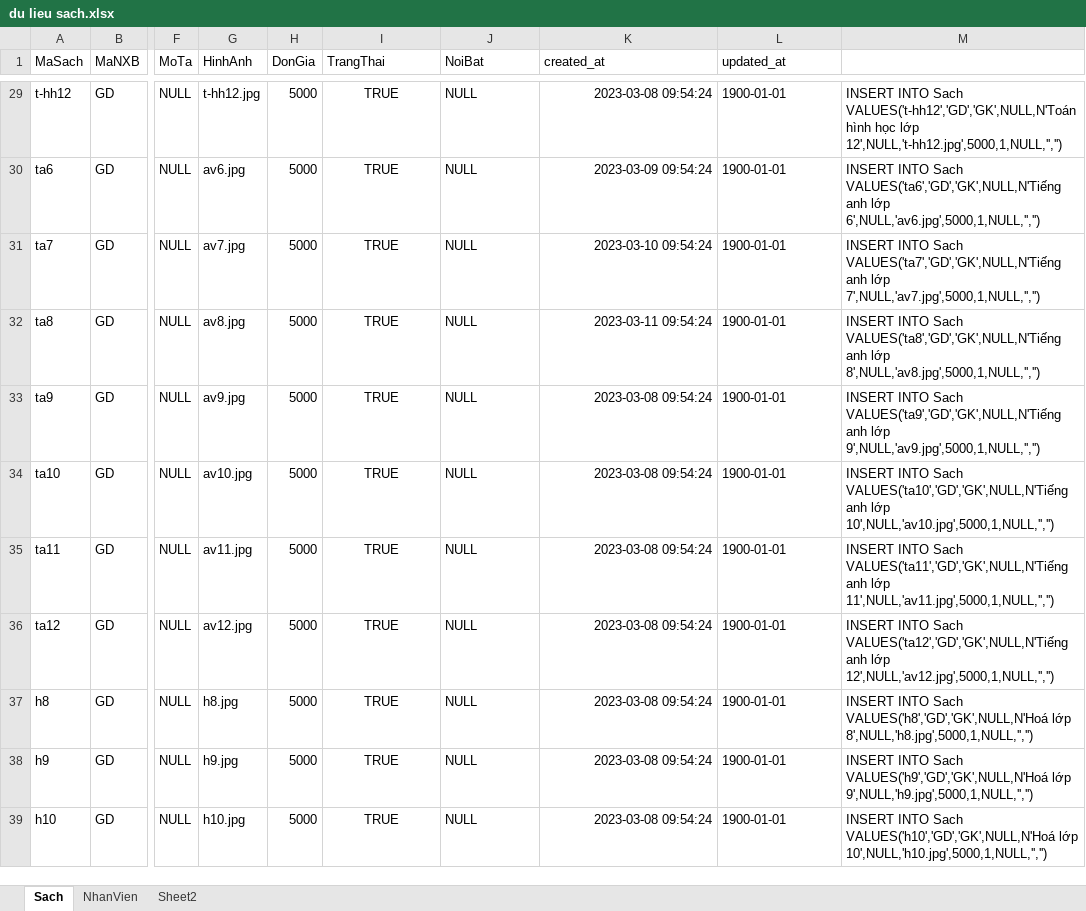
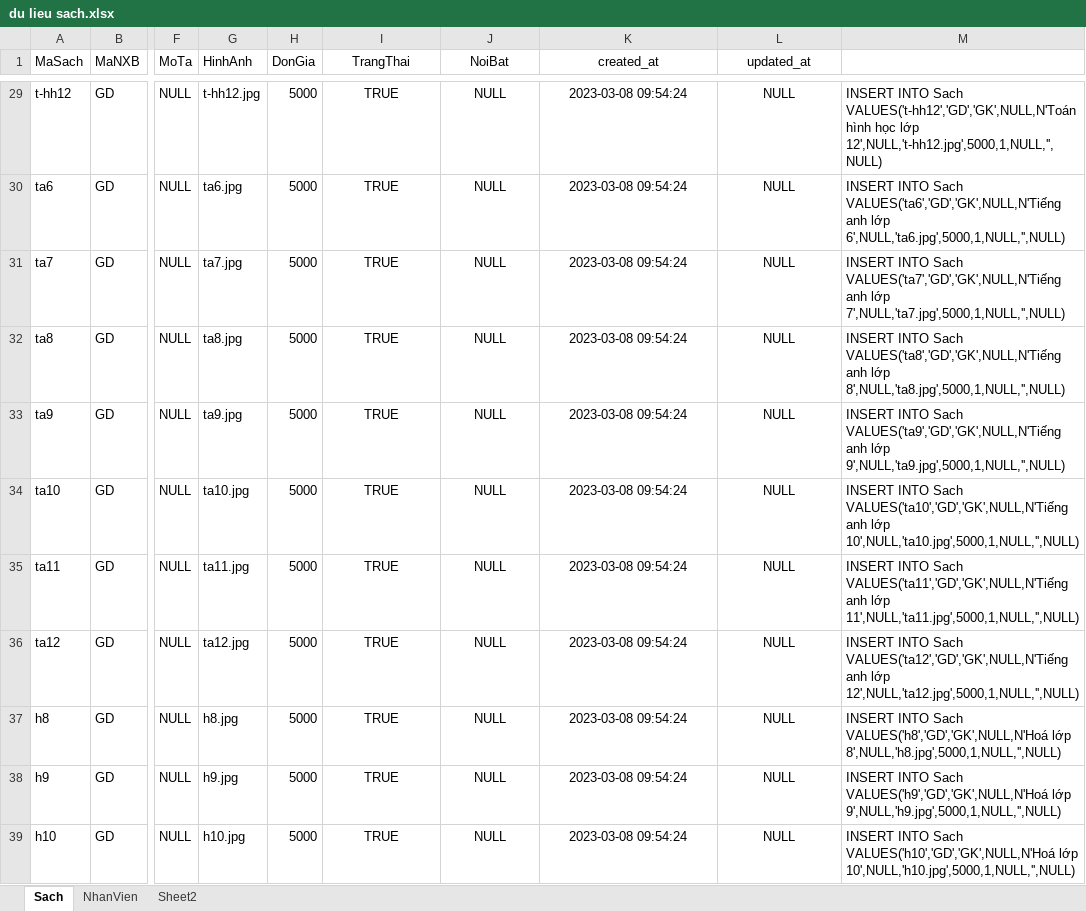
Before and after one commit to HoangLong253/DATN, an Excel workbook: du lieu sach.xlsx, sheet Sach, drawn as a sheet; only a part is shown, gaps mark what is left out; values as stored, in another font and other column widths than the file's, no borders; the diff covers the shown part only; the diff names each change by its address in the sheet, - before the commit and + after, or states it on an @@ line.

```diff
--- a/du lieu sach.xlsx (sheet Sach)
+++ b/du lieu sach.xlsx (sheet Sach)
-I1:L1 alignment: left
+I1:L1 alignment: center
-J29:J39 alignment: left
+J29:J39 alignment: center
-K29:K39 alignment: right
+K29:K39 alignment: center
-L29:L39 (updated_at): 1900-01-01
+L29:L39 (updated_at): NULL
-L29:L39 alignment: left
+L29:L39 alignment: center
-M29: …học lớp 12',NULL,'t-hh12.jpg',5000,1,NULL,'','')
+M29: …học lớp 12',NULL,'t-hh12.jpg',5000,1,NULL,'',NULL)
-G30 (HinhAnh): av6.jpg
+G30 (HinhAnh): ta6.jpg
-K30 (created_at): 2023-03-09 09:54:24
+K30 (created_at): 2023-03-08 09:54:24
-M30: …anh lớp 6',NULL,'av6.jpg',5000,1,NULL,'','')
+M30: …anh lớp 6',NULL,'ta6.jpg',5000,1,NULL,'',NULL)
-G31 (HinhAnh): av7.jpg
+G31 (HinhAnh): ta7.jpg
-K31 (created_at): 2023-03-10 09:54:24
+K31 (created_at): 2023-03-08 09:54:24
-M31: …anh lớp 7',NULL,'av7.jpg',5000,1,NULL,'','')
+M31: …anh lớp 7',NULL,'ta7.jpg',5000,1,NULL,'',NULL)
-G32 (HinhAnh): av8.jpg
+G32 (HinhAnh): ta8.jpg
-K32 (created_at): 2023-03-11 09:54:24
+K32 (created_at): 2023-03-08 09:54:24
-M32: …anh lớp 8',NULL,'av8.jpg',5000,1,NULL,'','')
+M32: …anh lớp 8',NULL,'ta8.jpg',5000,1,NULL,'',NULL)
-G33 (HinhAnh): av9.jpg
+G33 (HinhAnh): ta9.jpg
-M33: …anh lớp 9',NULL,'av9.jpg',5000,1,NULL,'','')
+M33: …anh lớp 9',NULL,'ta9.jpg',5000,1,NULL,'',NULL)
-G34 (HinhAnh): av10.jpg
+G34 (HinhAnh): ta10.jpg
-M34: …anh lớp 10',NULL,'av10.jpg',5000,1,NULL,'','')
+M34: …anh lớp 10',NULL,'ta10.jpg',5000,1,NULL,'',NULL)
-G35 (HinhAnh): av11.jpg
+G35 (HinhAnh): ta11.jpg
-M35: …anh lớp 11',NULL,'av11.jpg',5000,1,NULL,'','')
+M35: …anh lớp 11',NULL,'ta11.jpg',5000,1,NULL,'',NULL)
-G36 (HinhAnh): av12.jpg
+G36 (HinhAnh): ta12.jpg
-M36: …anh lớp 12',NULL,'av12.jpg',5000,1,NULL,'','')
+M36: …anh lớp 12',NULL,'ta12.jpg',5000,1,NULL,'',NULL)
-M37: …VALUES('h8','GD','GK',NULL,N'Hoá lớp 8',NULL,'h8.jpg',5000,1,NULL,'','')
+M37: …VALUES('h8','GD','GK',NULL,N'Hoá lớp 8',NULL,'h8.jpg',5000,1,NULL,'',NULL)
-M38: …VALUES('h9','GD','GK',NULL,N'Hoá lớp 9',NULL,'h9.jpg',5000,1,NULL,'','')
+M38: …VALUES('h9','GD','GK',NULL,N'Hoá lớp 9',NULL,'h9.jpg',5000,1,NULL,'',NULL)
-M39: …VALUES('h10','GD','GK',NULL,N'Hoá lớp 10',NULL,'h10.jpg',5000,1,NULL,'','')
+M39: …VALUES('h10','GD','GK',NULL,N'Hoá lớp 10',NULL,'h10.jpg',5000,1,NULL,'',NULL)
```
Also changed, not shown: 36 added rows, 157 edited cells and cell formats elsewhere in this sheet, formulas that keep their value, 23 other files.
